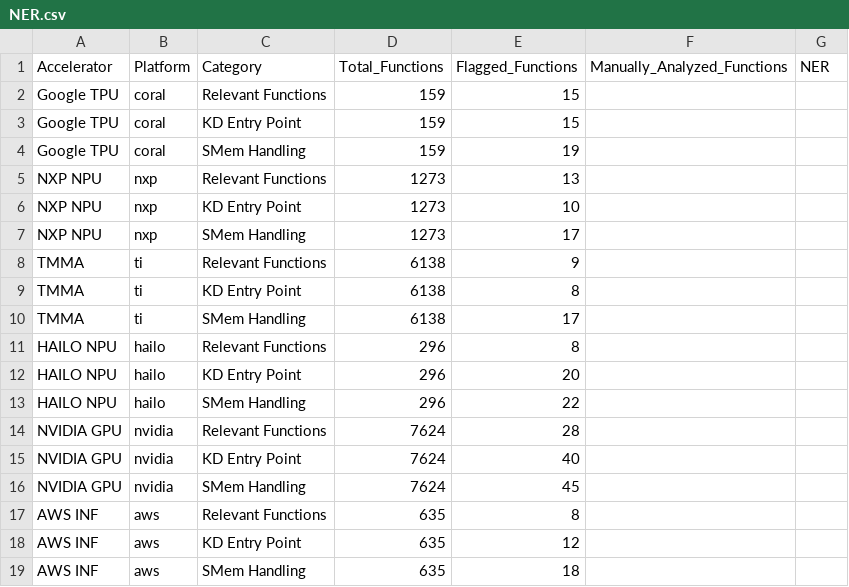
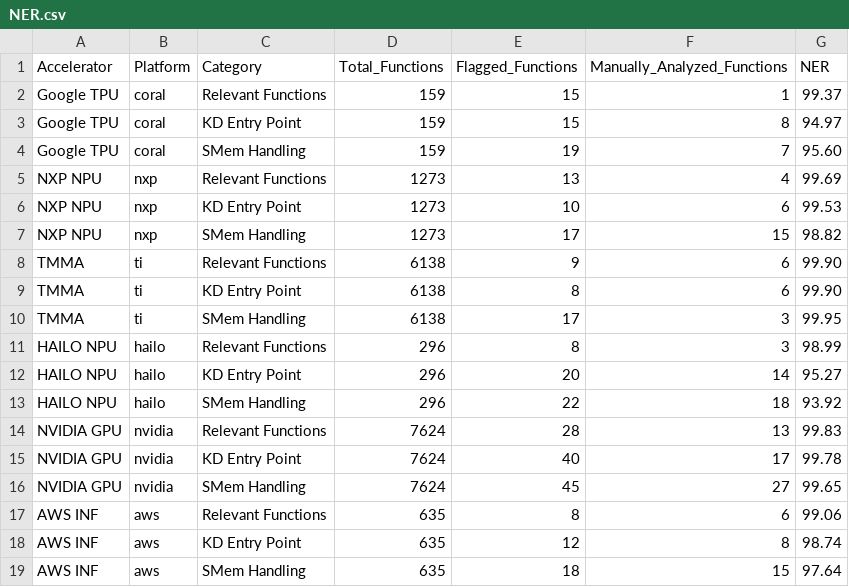
Before and after one commit to dandurisrihari/SpeedKillsAIA, a CSV file: data/llmanalysis/20260813_050015_264385652_4040450/NER.csv, drawn as a sheet.

Commit message:
Score the LLM analysis against ground truth per run
results.py derives the review effort for each platform and category from
the merged unique CSV: within a category the rows are ranked by score, so
the rank of the lowest-ranked target function is how far a reviewer must
read to have seen them all. That maximum fills Manually_Analyzed_Functions
and NER follows from it.

It also sweeps a retrieval threshold over the Score column from 50 to 100
in steps of 2.5, recording precision, recall and F1 against the target set,
and writes results.csv as a platform-by-category matrix with a two-row
header so each category owns a block of columns.

A target absent from the analysis output is reported rather than silently
lowering the effort figure, which affects four cells across the corpus.

```diff
--- a/data/llmanalysis/20260813_050015_264385652_4040450/NER.csv
+++ b/data/llmanalysis/20260813_050015_264385652_4040450/NER.csv
@@ -1,19 +1,19 @@
 Accelerator,Platform,Category,Total_Functions,Flagged_Functions,Manually_Analyzed_Functions,NER
-Google TPU,coral,Relevant Functions,159,15,,
-Google TPU,coral,KD Entry Point,159,15,,
-Google TPU,coral,SMem Handling,159,19,,
-NXP NPU,nxp,Relevant Functions,1273,13,,
-NXP NPU,nxp,KD Entry Point,1273,10,,
-NXP NPU,nxp,SMem Handling,1273,17,,
-TMMA,ti,Relevant Functions,6138,9,,
-TMMA,ti,KD Entry Point,6138,8,,
-TMMA,ti,SMem Handling,6138,17,,
-HAILO NPU,hailo,Relevant Functions,296,8,,
-HAILO NPU,hailo,KD Entry Point,296,20,,
-HAILO NPU,hailo,SMem Handling,296,22,,
-NVIDIA GPU,nvidia,Relevant Functions,7624,28,,
-NVIDIA GPU,nvidia,KD Entry Point,7624,40,,
-NVIDIA GPU,nvidia,SMem Handling,7624,45,,
-AWS INF,aws,Relevant Functions,635,8,,
-AWS INF,aws,KD Entry Point,635,12,,
-AWS INF,aws,SMem Handling,635,18,,
+Google TPU,coral,Relevant Functions,159,15,1,99.37
+Google TPU,coral,KD Entry Point,159,15,8,94.97
+Google TPU,coral,SMem Handling,159,19,7,95.60
+NXP NPU,nxp,Relevant Functions,1273,13,4,99.69
+NXP NPU,nxp,KD Entry Point,1273,10,6,99.53
+NXP NPU,nxp,SMem Handling,1273,17,15,98.82
+TMMA,ti,Relevant Functions,6138,9,6,99.90
+TMMA,ti,KD Entry Point,6138,8,6,99.90
+TMMA,ti,SMem Handling,6138,17,3,99.95
+HAILO NPU,hailo,Relevant Functions,296,8,3,98.99
+HAILO NPU,hailo,KD Entry Point,296,20,14,95.27
+HAILO NPU,hailo,SMem Handling,296,22,18,93.92
+NVIDIA GPU,nvidia,Relevant Functions,7624,28,13,99.83
+NVIDIA GPU,nvidia,KD Entry Point,7624,40,17,99.78
+NVIDIA GPU,nvidia,SMem Handling,7624,45,27,99.65
+AWS INF,aws,Relevant Functions,635,8,6,99.06
+AWS INF,aws,KD Entry Point,635,12,8,98.74
+AWS INF,aws,SMem Handling,635,18,15,97.64
```
Also changed, not shown: data/llmanalysis/20260810_172111_729854723_3323373/NER.csv, data/llmanalysis/20260813_050003_275581409_4039781/NER.csv, 22 other files.
